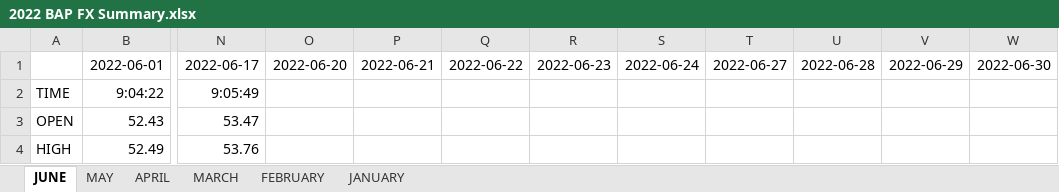
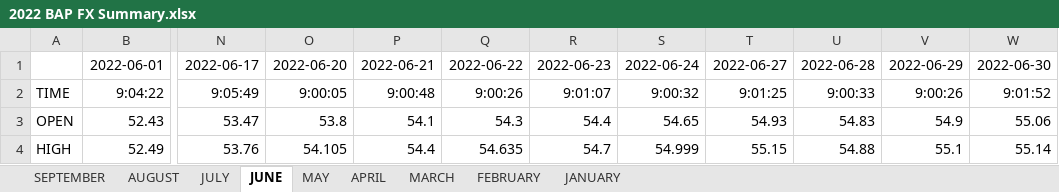
Before and after one commit to pmagtulis/usd-php-forex, an Excel workbook: raw_data/2022 BAP FX Summary.xlsx, sheet JUNE, drawn as a sheet; only a part is shown, gaps mark what is left out; values as stored, in another font and other column widths than the file's, no borders; charts and pictures and conditional formats not drawn; the diff covers the shown part only; the diff names each change by its address in the sheet, - before the commit and + after, or states it on an @@ line.

```diff
--- a/raw_data/2022 BAP FX Summary.xlsx (sheet JUNE)
+++ b/raw_data/2022 BAP FX Summary.xlsx (sheet JUNE)
+sheet tab: SEPTEMBER
+sheet tab: AUGUST
+sheet tab: JULY
-O2: (empty)
+O2: 9:00:05
-P2: (empty)
+P2: 9:00:48
-Q2: (empty)
+Q2: 9:00:26
-R2: (empty)
+R2: 9:01:07
-S2: (empty)
+S2: 9:00:32
-T2: (empty)
+T2: 9:01:25
-U2: (empty)
+U2: 9:00:33
-V2: (empty)
+V2: 9:00:26
-W2: (empty)
+W2: 9:01:52
-O3: (empty)
+O3: 53.8
-P3: (empty)
+P3: 54.1
-Q3: (empty)
+Q3: 54.3
-R3: (empty)
+R3: 54.4
-S3: (empty)
+S3: 54.65
-T3: (empty)
+T3: 54.93
-U3: (empty)
+U3: 54.83
-V3: (empty)
+V3: 54.9
-W3: (empty)
+W3: 55.06
-O4: (empty)
+O4: 54.105
-P4: (empty)
+P4: 54.4
-Q4: (empty)
+Q4: 54.635
-R4: (empty)
+R4: 54.7
-S4: (empty)
+S4: 54.999
-T4: (empty)
+T4: 55.15
-U4: (empty)
+U4: 54.88
-V4: (empty)
+V4: 55.1
-W4: (empty)
+W4: 55.14
```
Also changed, not shown: 81 edited cells elsewhere in this sheet, charts or pictures.
